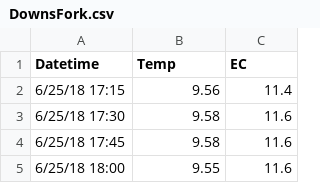
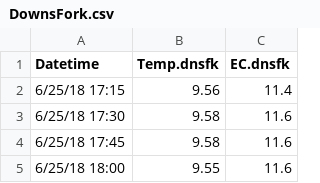
Before and after one commit to anna-bergstrom/wind_rivers, a CSV file: R_import_data/DownsFork.csv, drawn as a sheet; only a part is shown.

Commit message:
got all data organized and loaded in a way we can start working with it. started making summary stats.

```diff
--- a/R_import_data/DownsFork.csv
+++ b/R_import_data/DownsFork.csv
@@ -1,2 +1,2 @@
-Datetime,Temp,EC
+Datetime,Temp.dnsfk,EC.dnsfk
 6/25/18 17:15,9.56,11.4
```
Also changed, not shown: R_import_data/Dinwoody1.csv, R_import_data/Dinwoody4.csv, 10 other files.
